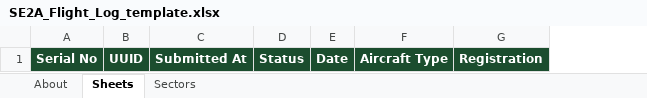
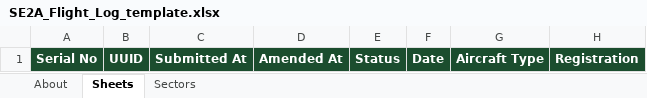
Before and after one commit to robertsonrod-lab/se2a-flight-record, an Excel workbook: SE2A_Flight_Log_template.xlsx, sheet Sheets, drawn as a sheet; only a part is shown; values as stored, in another font and other column widths than the file's, no borders; the diff names each change by its address in the sheet, - before the commit and + after, or states it on an @@ line.

Commit message:
Fix iPad portrait layout and add Previous Sheet navigation.
The Next Sheet bar is a full-width strip above the sheet instead of a side column. Narrow screens stack the totals, ops and trend panels, keep sector inputs readable with horizontal scroll, and fold extra toolbar actions into More. Previous Sheet steps to the next-lower serial after saving a draft, and submitted sheets can be amended with a timestamp.

```diff
--- a/SE2A_Flight_Log_template.xlsx (sheet Sheets)
+++ b/SE2A_Flight_Log_template.xlsx (sheet Sheets)
+column D, row 1: Amended At
```
Also changed, not shown: 3 other files.
